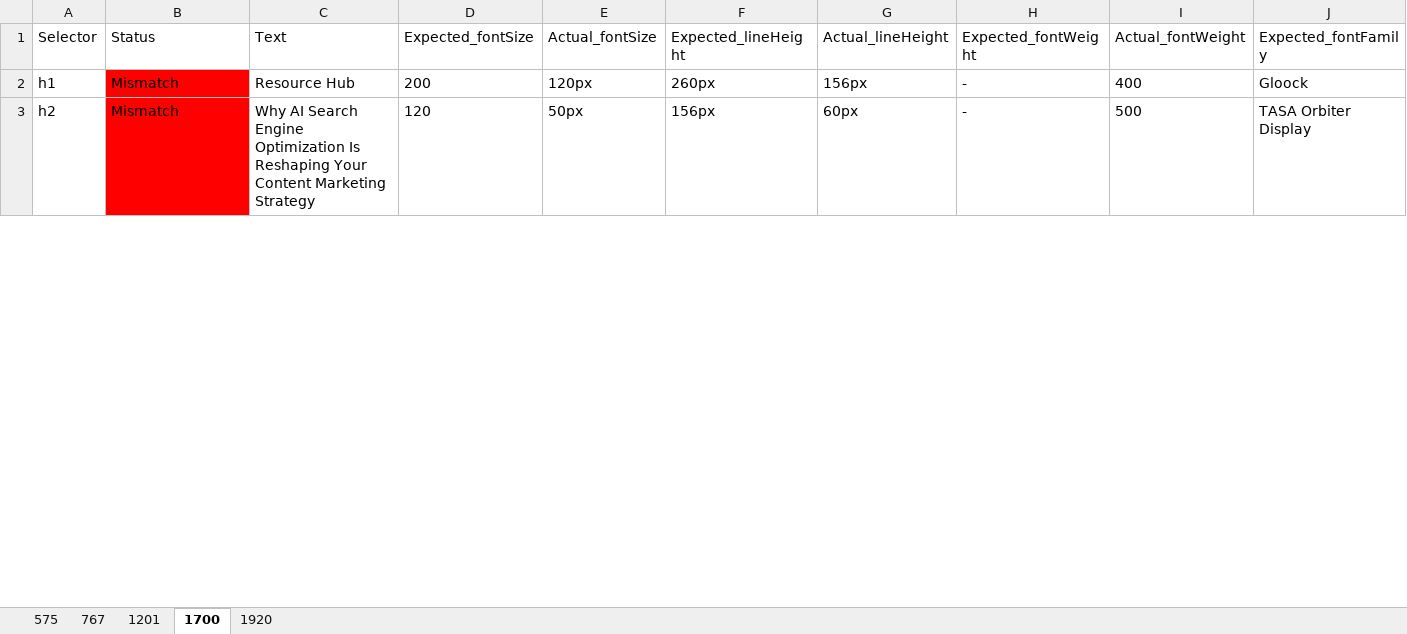
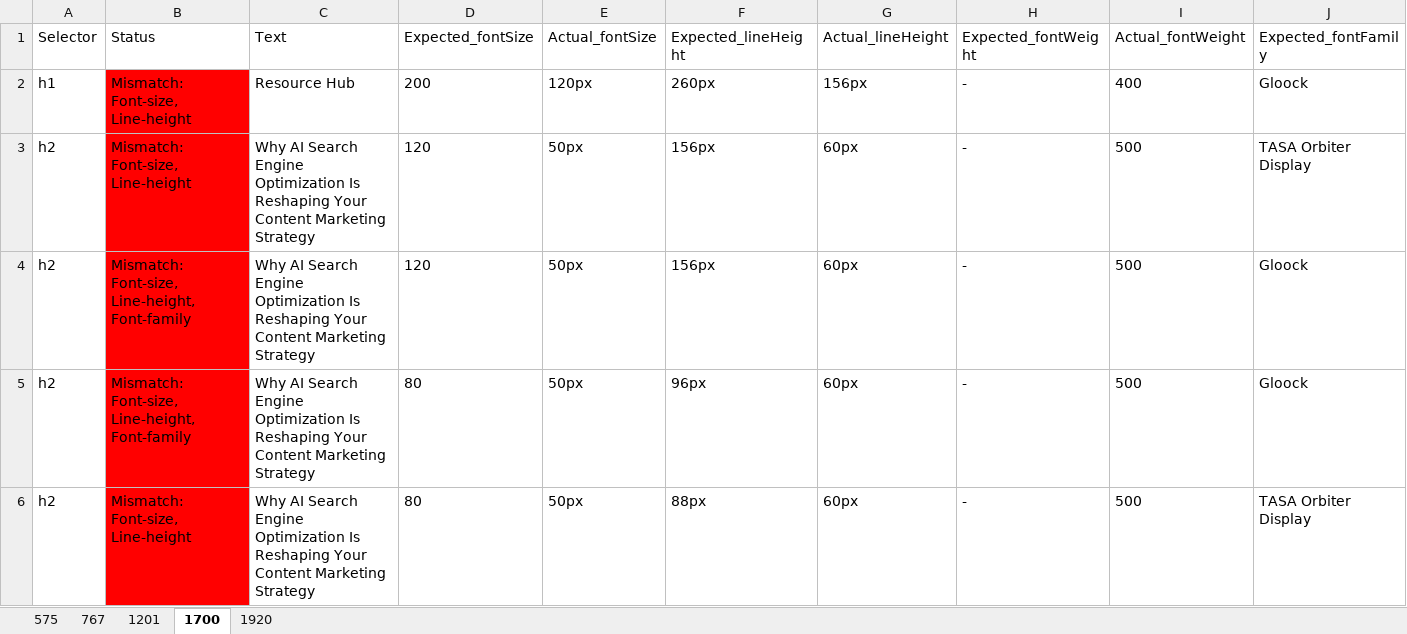
Before and after one commit to rajk270898/compare-font-size, an Excel workbook: cypress/results/Resource-Hub-font-styles.xlsx, sheet 1700, drawn as a sheet; only a part is shown; values as stored, in another font and other column widths than the file's, no borders; rows hold the shown columns only; the diff covers the shown part only; the diff names each change by its address in the sheet, - before the commit and + after, or states it on an @@ line.

```diff
--- a/cypress/results/Resource-Hub-font-styles.xlsx (sheet 1700)
+++ b/cypress/results/Resource-Hub-font-styles.xlsx (sheet 1700)
-B2:B3 (Status): Mismatch
+B2:B3 (Status): Mismatch: Font-size, Line-height
+row 4: h2 | Mismatch: Font-size, Line-height, Font-family | Why AI Search Engine Optimization Is Reshaping Your Content Marketing Strategy | 120 | 50px | 156px | 60px | - | 500 | Gloock
+row 5: h2 | Mismatch: Font-size, Line-height, Font-family | Why AI Search Engine Optimization Is Reshaping Your Content Marketing Strategy | 80 | 50px | 96px | 60px | - | 500 | Gloock
+row 6: h2 | Mismatch: Font-size, Line-height | Why AI Search Engine Optimization Is Reshaping Your Content Marketing Strategy | 80 | 50px | 88px | 60px | - | 500 | TASA Orbiter Display
```
Also changed, not shown: 31 added rows and 16 edited cells elsewhere in this sheet, sheet 1920, sheet 1201, sheet 767, sheet 575, cypress/results/Capabilities-font-styles.xlsx, cypress/results/Portfolio-font-styles.xlsx, 3 other files.
